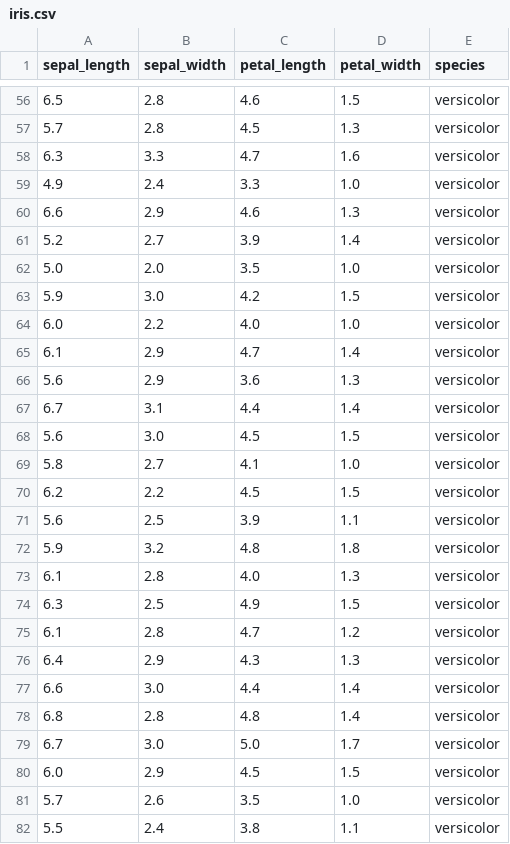
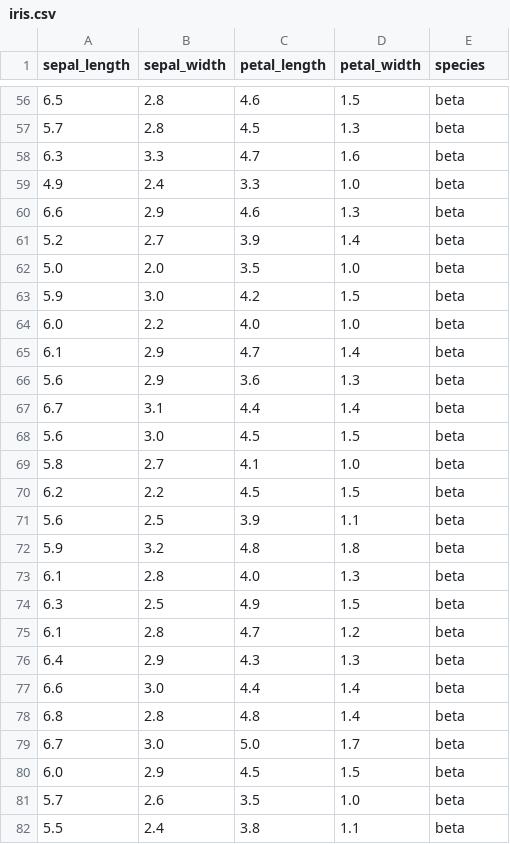
Before and after one commit to Anugyak/Population-Dataset, a CSV file: iris.csv, drawn as a sheet; only a part is shown, gaps mark what is left out; the diff covers the shown part only.

```diff
--- a/iris.csv
+++ b/iris.csv
@@ -56,27 +56,27 @@ sepal_length,sepal_width,petal_length,petal_width,species
-6.5,2.8,4.6,1.5,versicolor
-5.7,2.8,4.5,1.3,versicolor
-6.3,3.3,4.7,1.6,versicolor
-4.9,2.4,3.3,1.0,versicolor
-6.6,2.9,4.6,1.3,versicolor
-5.2,2.7,3.9,1.4,versicolor
-5.0,2.0,3.5,1.0,versicolor
-5.9,3.0,4.2,1.5,versicolor
-6.0,2.2,4.0,1.0,versicolor
-6.1,2.9,4.7,1.4,versicolor
-5.6,2.9,3.6,1.3,versicolor
-6.7,3.1,4.4,1.4,versicolor
-5.6,3.0,4.5,1.5,versicolor
-5.8,2.7,4.1,1.0,versicolor
-6.2,2.2,4.5,1.5,versicolor
-5.6,2.5,3.9,1.1,versicolor
-5.9,3.2,4.8,1.8,versicolor
-6.1,2.8,4.0,1.3,versicolor
-6.3,2.5,4.9,1.5,versicolor
-6.1,2.8,4.7,1.2,versicolor
-6.4,2.9,4.3,1.3,versicolor
-6.6,3.0,4.4,1.4,versicolor
-6.8,2.8,4.8,1.4,versicolor
-6.7,3.0,5.0,1.7,versicolor
-6.0,2.9,4.5,1.5,versicolor
-5.7,2.6,3.5,1.0,versicolor
-5.5,2.4,3.8,1.1,versicolor
+6.5,2.8,4.6,1.5,beta
+5.7,2.8,4.5,1.3,beta
+6.3,3.3,4.7,1.6,beta
+4.9,2.4,3.3,1.0,beta
+6.6,2.9,4.6,1.3,beta
+5.2,2.7,3.9,1.4,beta
+5.0,2.0,3.5,1.0,beta
+5.9,3.0,4.2,1.5,beta
+6.0,2.2,4.0,1.0,beta
+6.1,2.9,4.7,1.4,beta
+5.6,2.9,3.6,1.3,beta
+6.7,3.1,4.4,1.4,beta
+5.6,3.0,4.5,1.5,beta
+5.8,2.7,4.1,1.0,beta
+6.2,2.2,4.5,1.5,beta
+5.6,2.5,3.9,1.1,beta
+5.9,3.2,4.8,1.8,beta
+6.1,2.8,4.0,1.3,beta
+6.3,2.5,4.9,1.5,beta
+6.1,2.8,4.7,1.2,beta
+6.4,2.9,4.3,1.3,beta
+6.6,3.0,4.4,1.4,beta
+6.8,2.8,4.8,1.4,beta
+6.7,3.0,5.0,1.7,beta
+6.0,2.9,4.5,1.5,beta
+5.7,2.6,3.5,1.0,beta
+5.5,2.4,3.8,1.1,beta
```
Also changed, not shown: 123 edited cells elsewhere in this file.
